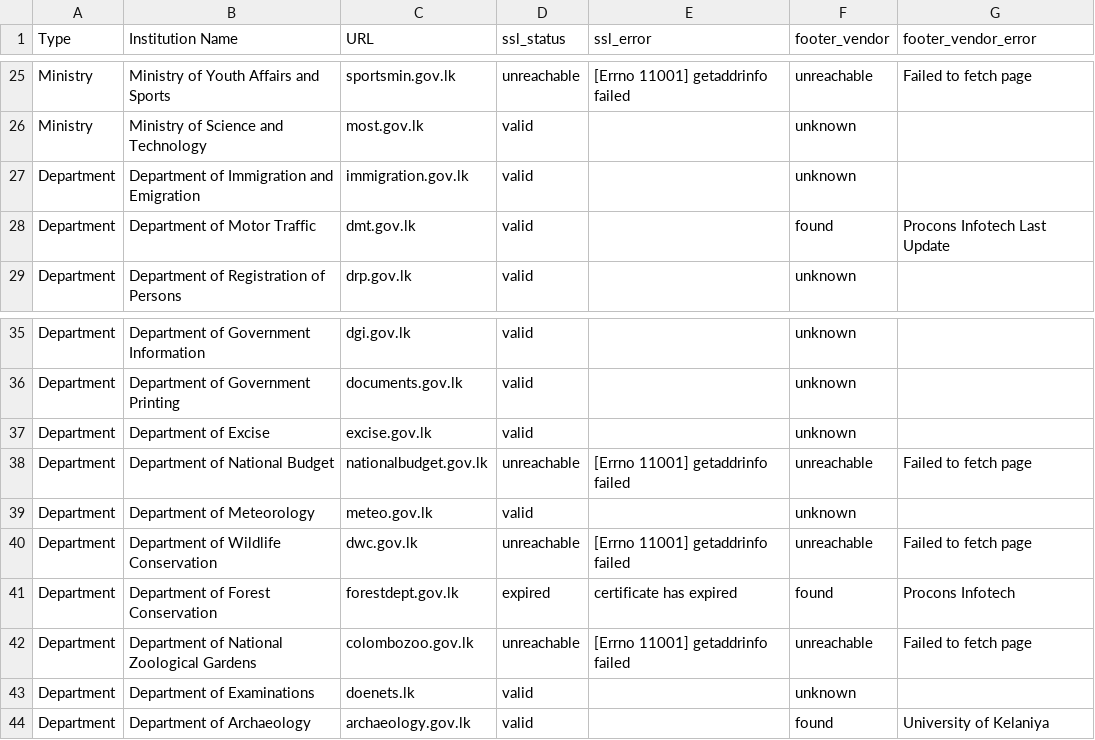
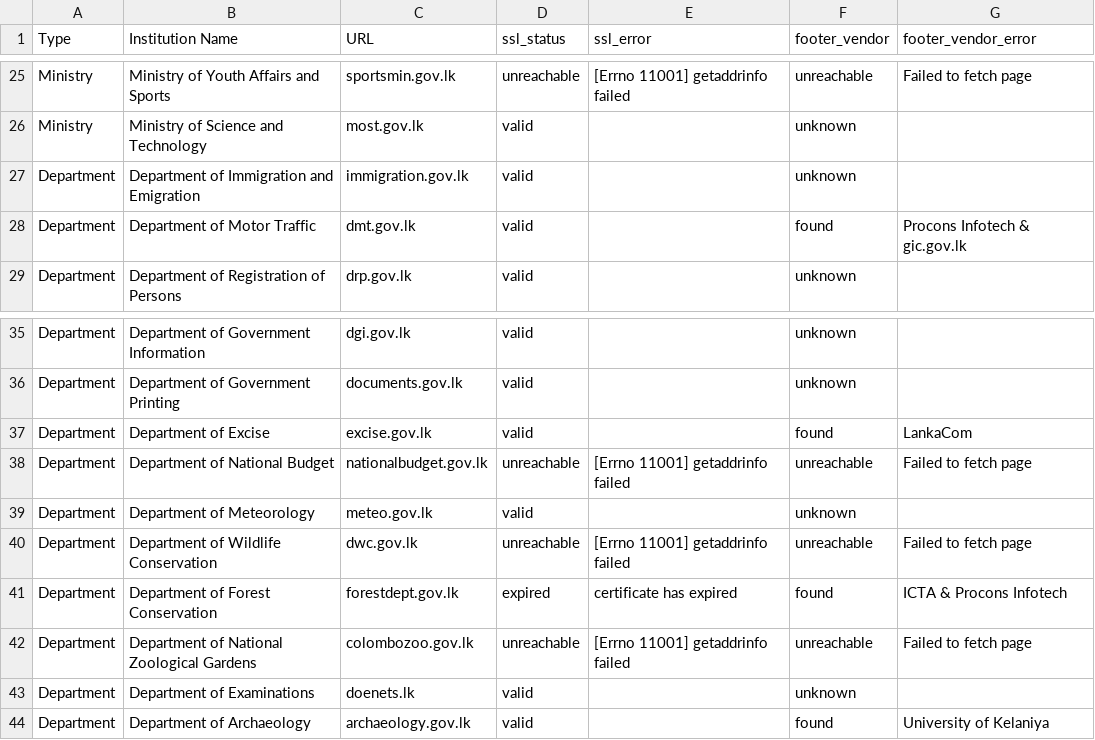
Before and after one commit to NethmikaKekuu/WebsiteScorecard, a CSV file: data/mins_depts_test_scored.csv, drawn as a sheet; only a part is shown, gaps mark what is left out; the diff covers the shown part only.

Commit message:
feat: Added helper functions to find vendors

```diff
--- a/data/mins_depts_test_scored.csv
+++ b/data/mins_depts_test_scored.csv
@@ -27,3 +27,3 @@ Ministry,Ministry of Science and Technology,most.gov.lk,valid,,unknown,
 Department,Department of Immigration and Emigration,immigration.gov.lk,valid,,unknown,
-Department,Department of Motor Traffic,dmt.gov.lk,valid,,found,Procons Infotech Last Update
+Department,Department of Motor Traffic,dmt.gov.lk,valid,,found,Procons Infotech & gic.gov.lk
 Department,Department of Registration of Persons,drp.gov.lk,valid,,unknown,
@@ -36,3 +36,3 @@ Department,Department of Government Information,dgi.gov.lk,valid,,unknown,
 Department,Department of Government Printing,documents.gov.lk,valid,,unknown,
-Department,Department of Excise,excise.gov.lk,valid,,unknown,
+Department,Department of Excise,excise.gov.lk,valid,,found,LankaCom
 Department,Department of National Budget,nationalbudget.gov.lk,unreachable,[Errno 11001] getaddrinfo failed,unreachable,Failed to fetch page
@@ -40,3 +40,3 @@ Department,Department of Meteorology,meteo.gov.lk,valid,,unknown,
 Department,Department of Wildlife Conservation,dwc.gov.lk,unreachable,[Errno 11001] getaddrinfo failed,unreachable,Failed to fetch page
-Department,Department of Forest Conservation,forestdept.gov.lk,expired,certificate has expired,found,Procons Infotech
+Department,Department of Forest Conservation,forestdept.gov.lk,expired,certificate has expired,found,ICTA & Procons Infotech
 Department,Department of National Zoological Gardens,colombozoo.gov.lk,unreachable,[Errno 11001] getaddrinfo failed,unreachable,Failed to fetch page
```
Also changed, not shown: 15 edited cells elsewhere in this file, 1 other file.
